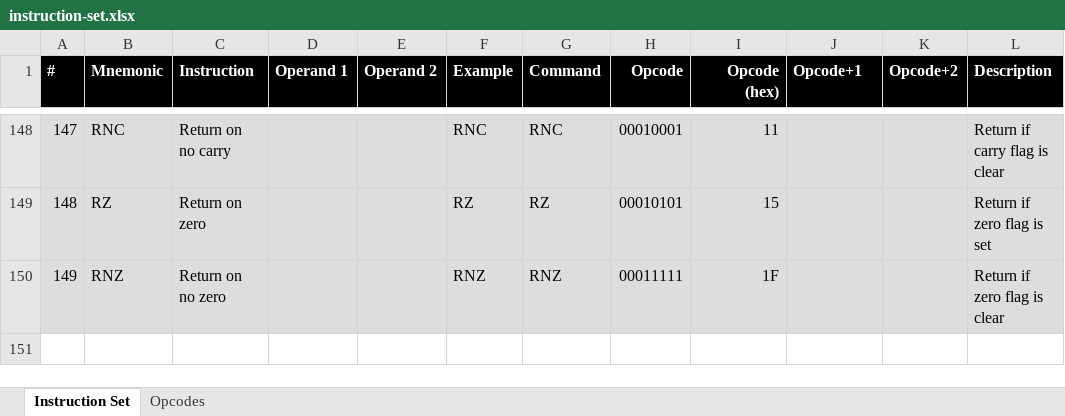
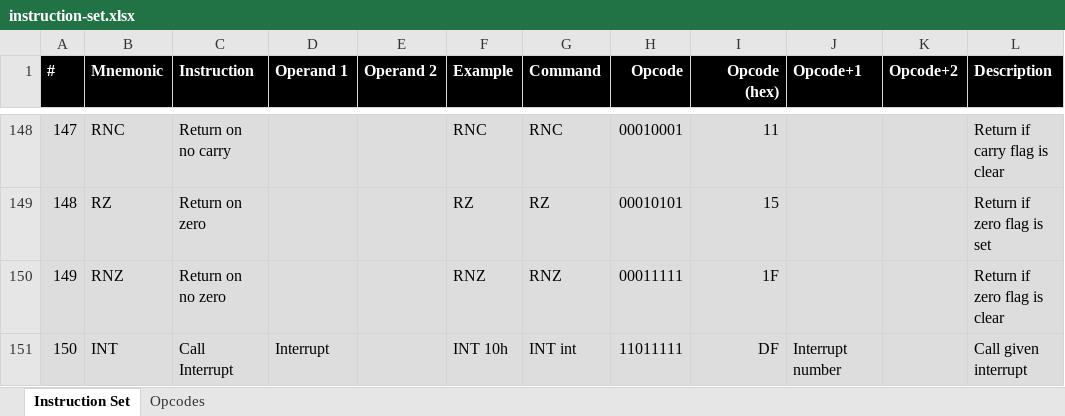
Before and after one commit to wrzlbrmft/cpu, an Excel workbook: doc/instruction-set.xlsx, sheet Instruction Set, drawn as a sheet; only a part is shown, gaps mark what is left out; values as stored, in another font and other column widths than the file's, no borders; conditional formats not drawn; the diff names each change by its address in the sheet, - before the commit and + after, or states it on an @@ line.

Commit message:
int mnemonic

```diff
--- a/doc/instruction-set.xlsx (sheet Instruction Set)
+++ b/doc/instruction-set.xlsx (sheet Instruction Set)
+row 151: 150 | INT | Call Interrupt | Interrupt |  | INT 10h | INT int | 11011111 | DF | Interrupt number |  | Call given interrupt
```
Also changed, not shown: sheet Opcodes, 2 other files.
